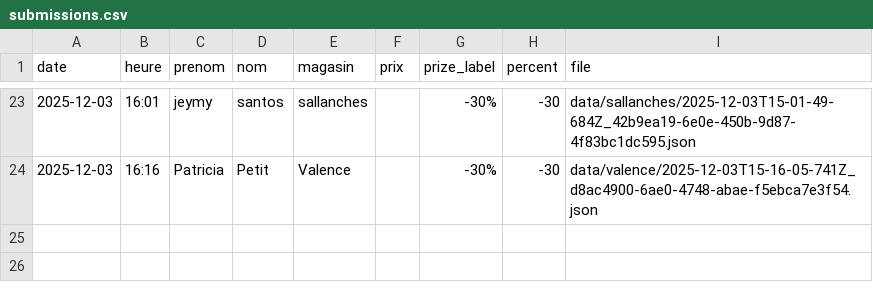
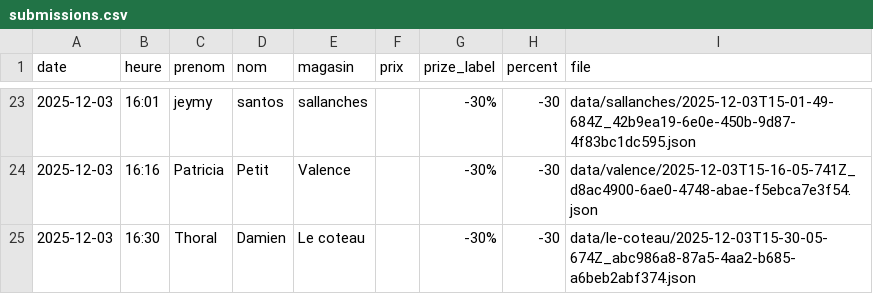
Before and after one commit to parmaktdm/Roue-de-Maliterie-2, a CSV file: data/submissions.csv, drawn as a sheet; only a part is shown, gaps mark what is left out.

Commit message:
Append data/submissions.csv

```diff
--- a/data/submissions.csv
+++ b/data/submissions.csv
@@ -24 +24,2 @@ date,heure,prenom,nom,magasin,prix,prize_label,percent,file
 2025-12-03,16:16,Patricia,Petit,Valence,,-30%,-30,data/valence/2025-12-03T15-16-05-741Z_d8ac4900-6ae0-4748-abae-f5ebca7e3f54.json
+2025-12-03,16:30,Thoral,Damien,Le coteau,,-30%,-30,data/le-coteau/2025-12-03T15-30-05-674Z_abc986a8-87a5-4aa2-b685-a6beb2abf374.json
```
